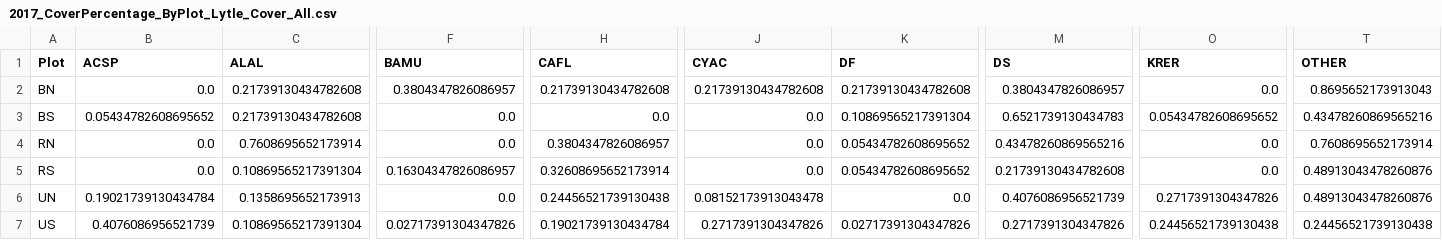
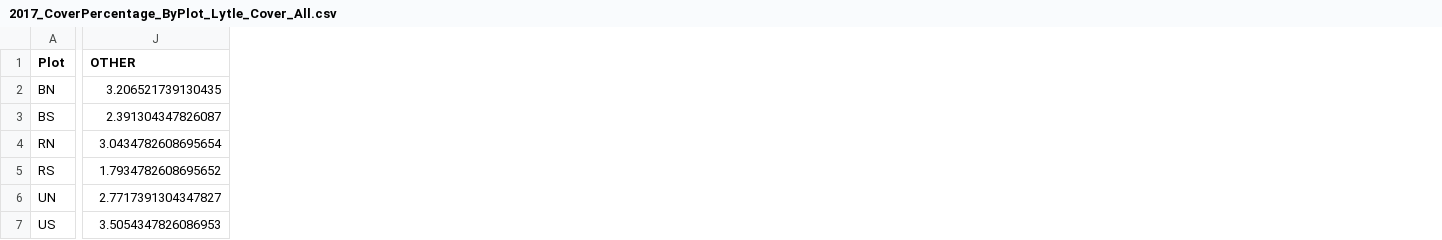
Before and after one commit to chilaust/StClaire, a CSV file: 2025_Jan_Cover_Data/PercentCoverData_Lytle_Cover_All/2017_CoverPercentage_ByPlot_Lytle_Cover_All.csv, drawn as a sheet; only a part is shown, gaps mark what is left out; removed rows and columns are numbered as before the commit, all else as after; the diff covers the shown part only; the diff names each change by its address in the sheet, - before the commit and + after, or states it on an @@ line.

```diff
--- a/2025_Jan_Cover_Data/PercentCoverData_Lytle_Cover_All/2017_CoverPercentage_ByPlot_Lytle_Cover_All.csv
+++ b/2025_Jan_Cover_Data/PercentCoverData_Lytle_Cover_All/2017_CoverPercentage_ByPlot_Lytle_Cover_All.csv
-column B (ACSP), rows 2-7: 0.0 | 0.05434782608695652 | 0.0 | 0.0 | 0.19021739130434784 | 0.4076086956521739
-column C (ALAL), rows 2-7: 0.21739130434782608 | 0.21739130434782608 | 0.7608695652173914 | 0.10869565217391304 | 0.1358695652173913 | 0.10869565217391304
-column F (BAMU), rows 2-7: 0.3804347826086957 | 0.0 | 0.0 | 0.16304347826086957 | 0.0 | 0.02717391304347826
-column H (CAFL), rows 2-7: 0.21739130434782608 | 0.0 | 0.3804347826086957 | 0.32608695652173914 | 0.24456521739130438 | 0.19021739130434784
-column J (CYAC), rows 2-7: 0.21739130434782608 | 0.0 | 0.0 | 0.0 | 0.08152173913043478 | 0.2717391304347826
-column K (DF), rows 2-7: 0.21739130434782608 | 0.10869565217391304 | 0.05434782608695652 | 0.05434782608695652 | 0.0 | 0.02717391304347826
-column M (DS), rows 2-7: 0.3804347826086957 | 0.6521739130434783 | 0.43478260869565216 | 0.21739130434782608 | 0.4076086956521739 | 0.2717391304347826
-column O (KRER), rows 2-7: 0.0 | 0.05434782608695652 | 0.0 | 0.0 | 0.2717391304347826 | 0.24456521739130438
-J2 (OTHER): 0.8695652173913043
+J2 (OTHER): 3.206521739130435
-J3 (OTHER): 0.43478260869565216
+J3 (OTHER): 2.391304347826087
-J4 (OTHER): 0.7608695652173914
+J4 (OTHER): 3.0434782608695654
-J5 (OTHER): 0.48913043478260876
+J5 (OTHER): 1.7934782608695652
-J6 (OTHER): 0.48913043478260876
+J6 (OTHER): 2.7717391304347827
-J7 (OTHER): 0.24456521739130438
+J7 (OTHER): 3.5054347826086953
```
Also changed, not shown: 5 removed columns elsewhere in this file, 2025_Jan_Cover_Data/PercentCoverData_Lytle_Cover_All/2020_CoverPercentage_ByBlock_Lytle_Cover_All.csv, 2025_Jan_Cover_Data/PercentCoverData_Lytle_Cover_All/2020_CoverPercentage_ByPlot_Lytle_Cover_All.csv, 47 other files.
